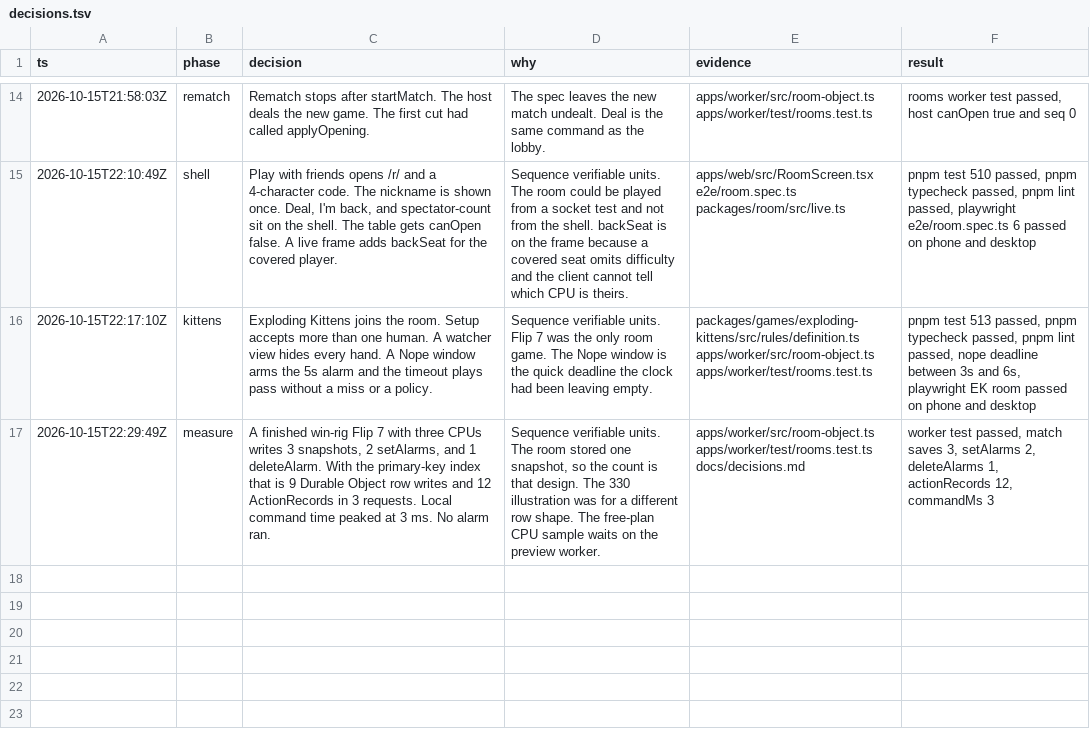
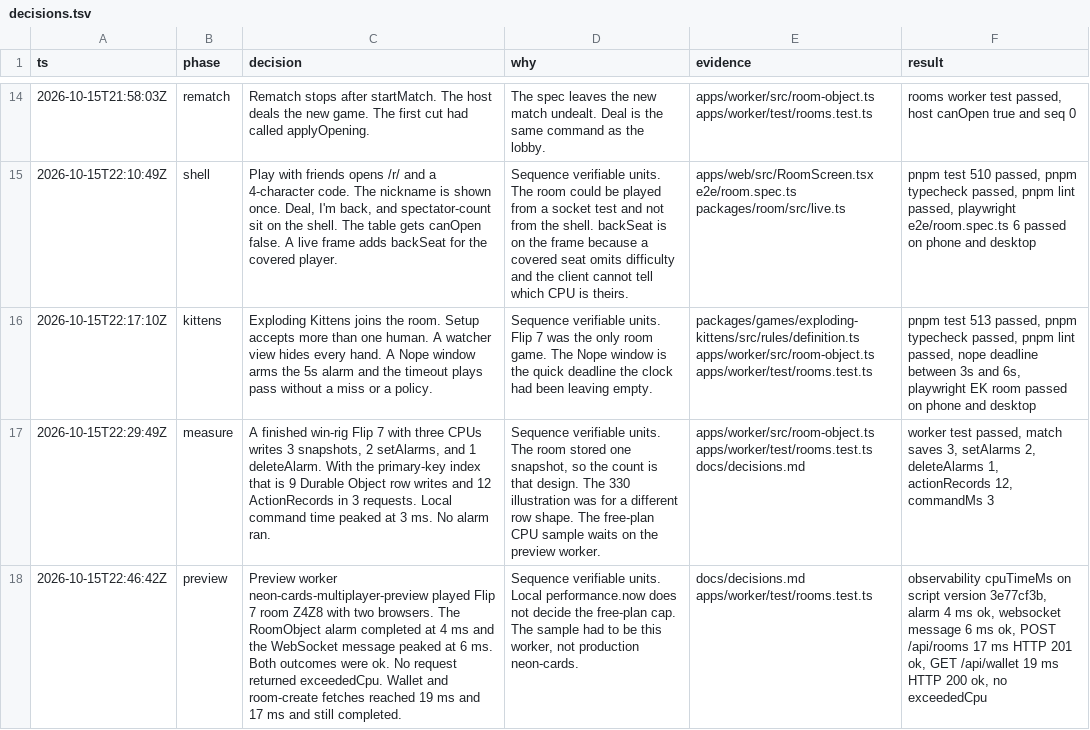
Before and after one commit to gertzgal/neon-cards, a TSV file: docs/multiplayer/decisions.tsv, drawn as a sheet; only a part is shown, gaps mark what is left out; the diff names each change by its address in the sheet, - before the commit and + after, or states it on an @@ line.

```diff
--- a/docs/multiplayer/decisions.tsv
+++ b/docs/multiplayer/decisions.tsv
+row 18: 2026-10-15T22:46:42Z | preview | Preview worker neon-cards-multiplayer-preview played Flip 7 room Z4Z8 with two browsers. The RoomObject alarm completed at 4 ms and the WebSocket message peaked at 6 ms. Both outcomes were ok. No request returned exceededCpu. Wallet and room-create fetches reached 19 ms and 17 ms and still completed. | Sequence verifiable units. Local performance.now does not decide the free-plan cap. The sample had to be this worker, not production neon-cards. | docs/decisions.md apps/worker/test/rooms.test.ts | observability cpuTimeMs on script version 3e77cf3b, alarm 4 ms ok, websocket message 6 ms ok, POST /api/rooms 17 ms HTTP 201 ok, GET /api/wallet 19 ms HTTP 200 ok, no exceededCpu
```
Also changed, not shown: 2 other files.
